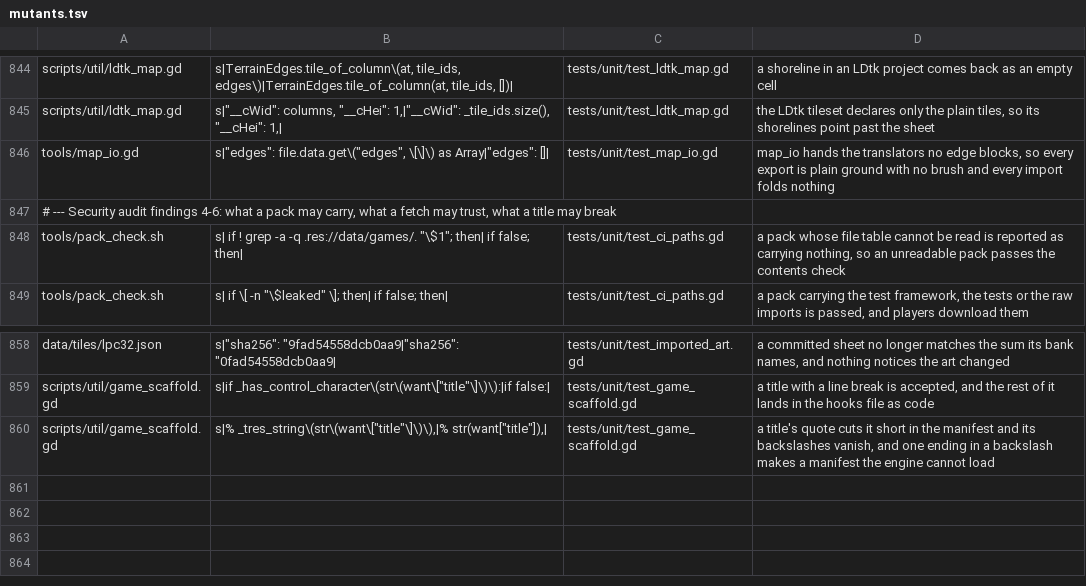
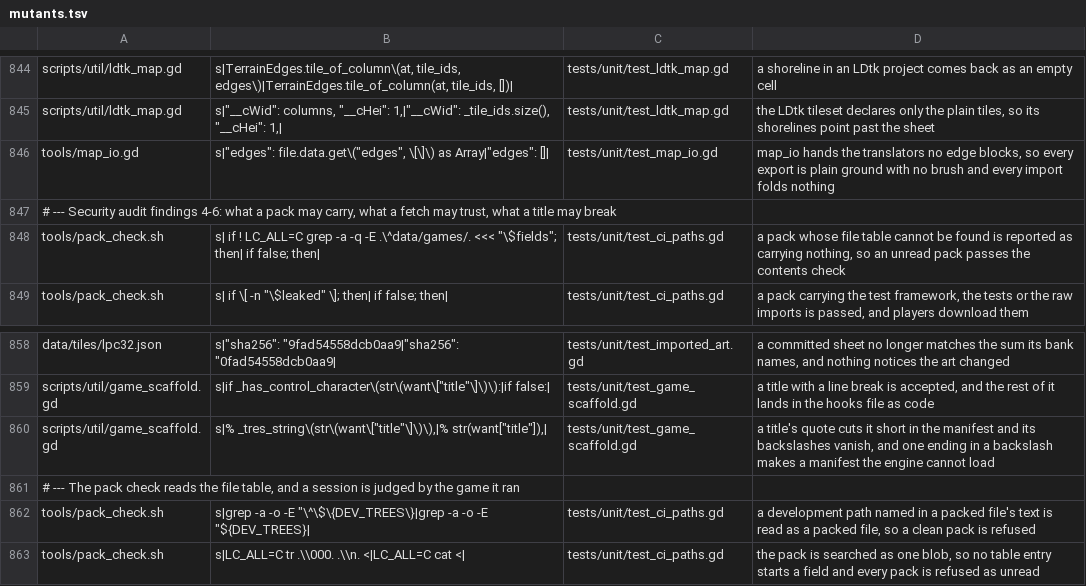
Before and after one commit to Ali0600/rpg-template, a TSV file: tools/mutants.tsv, drawn as a sheet; only a part is shown, gaps mark what is left out.

Commit message:
Made the pack contents check read the pack's file table instead of references to it
#167's check grepped the pack for res://<dev tree>/ anywhere and said it was reading the file table.
It was not: Godot 4.7.1 writes table paths without res://, each straight after a 32-bit length whose
high bytes are zero. The res:// strings it matched are references from the uid and class caches, so it
caught gdUnit4 only because those scripts have uids, and a development file nothing refers to (a JSON
fixture) would have passed. Matching bare paths anywhere instead refuses a clean pack, because packed
JSON prose names tools/fetch_tiles.sh.

The check now splits the pack on NUL and matches only at the start of a field, and its readability
guard wants a data/games/ entry in that same form. Measured: the pack from before #167 has 516
development entries in its table, the current pack has none, and the prose false positive is gone.

The selftest was rewritten first and run against the old check, where it failed exactly on the clean
pack, the prose pack, every leak's name, and a pack whose only games path is a reference. It adds a
uid-less JSON fixture to the leak cases, which is the entry the old reading could not see. The guard
row is re-aimed, and two new rows cover dropping the field anchor and searching the pack as one blob.

```diff
--- a/tools/mutants.tsv
+++ b/tools/mutants.tsv
@@ -847,3 +847,3 @@ tools/map_io.gd	s|"edges": file.data.get\("edges", \[\]\) as Array|"edges": []|
 # --- Security audit findings 4-6: what a pack may carry, what a fetch may trust, what a title may break
-tools/pack_check.sh	s|  if ! grep -a -q .res://data/games/. "\$1"; then|  if false; then|	tests/unit/test_ci_paths.gd	a pack whose file table cannot be read is reported as carrying nothing, so an unreadable pack passes the contents check
+tools/pack_check.sh	s|  if ! LC_ALL=C grep -a -q -E .\^data/games/. <<< "\$fields"; then|  if false; then|	tests/unit/test_ci_paths.gd	a pack whose file table cannot be found is reported as carrying nothing, so an unread pack passes the contents check
 tools/pack_check.sh	s|  if \[ -n "\$leaked" \]; then|  if false; then|	tests/unit/test_ci_paths.gd	a pack carrying the test framework, the tests or the raw imports is passed, and players download them
@@ -860 +860,4 @@ scripts/util/game_scaffold.gd	s|if _has_control_character\(str\(want\["title"\]\
 scripts/util/game_scaffold.gd	s|% _tres_string\(str\(want\["title"\]\)\),|% str(want["title"]),|	tests/unit/test_game_scaffold.gd	a title's quote cuts it short in the manifest and its backslashes vanish, and one ending in a backslash makes a manifest the engine cannot load
+# --- The pack check reads the file table, and a session is judged by the game it ran
+tools/pack_check.sh	s|grep -a -o -E "\^\$\{DEV_TREES\}|grep -a -o -E "${DEV_TREES}|	tests/unit/test_ci_paths.gd	a development path named in a packed file's text is read as a packed file, so a clean pack is refused
+tools/pack_check.sh	s|LC_ALL=C tr .\\000. .\\n. <|LC_ALL=C cat <|	tests/unit/test_ci_paths.gd	the pack is searched as one blob, so no table entry starts a field and every pack is refused as unread
```
Also changed, not shown: 1 other file.
